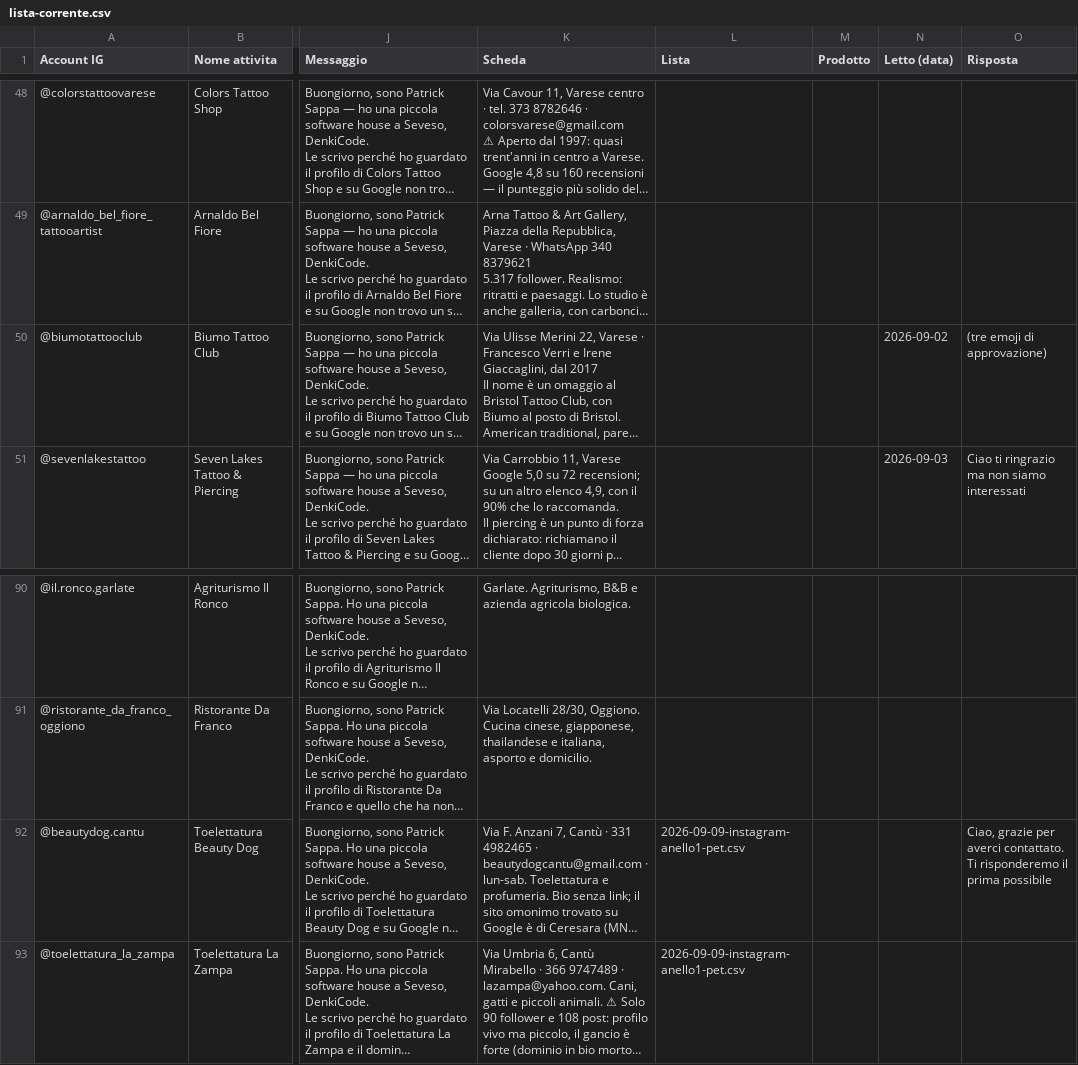
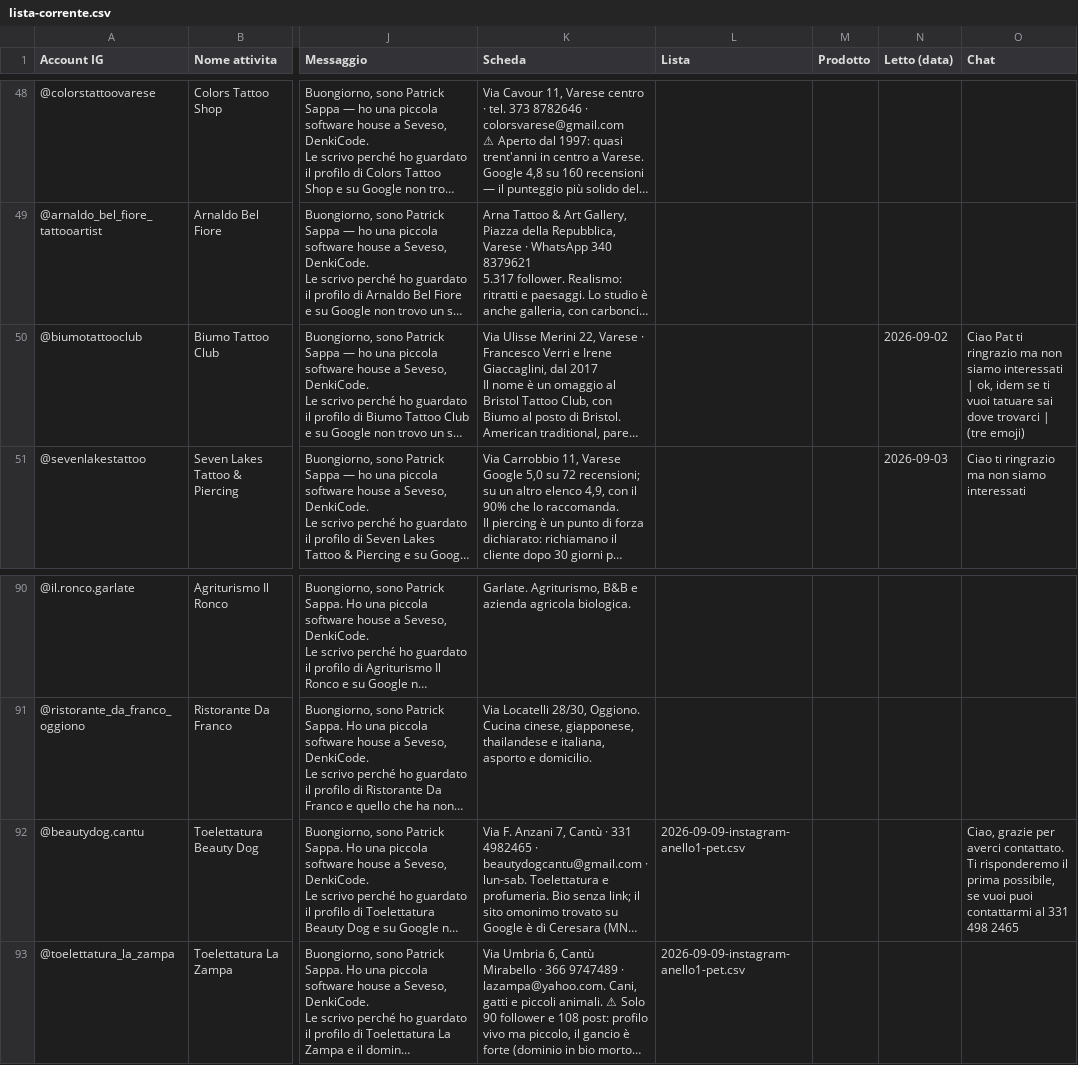
Before and after one commit to Nixo999/denki-brain, a CSV file: 02-Sales/strumenti/lista-corrente.csv, drawn as a sheet; only a part is shown, gaps mark what is left out; long unchanged cells end in …; the diff covers the shown part only; the diff names each change by its address in the sheet, - before the commit and + after, or states it on an @@ line.

```diff
--- a/02-Sales/strumenti/lista-corrente.csv
+++ b/02-Sales/strumenti/lista-corrente.csv
-O1: Risposta
+O1: Chat
-O50 (Chat): (tre emoji di approvazione)
+O50 (Chat): Ciao Pat ti ringrazio ma non siamo interessati | ok, idem se ti vuoi tatuare sai dove trovarci | (tre emoji)
-O92 (Chat): …il prima possibile
+O92 (Chat): …il prima possibile, se vuoi puoi contattarmi al 331 498 2465
```
Also changed, not shown: 10 edited cells elsewhere in this file, 02-Sales/strumenti/lista-denkicode.csv, 6 other files.
